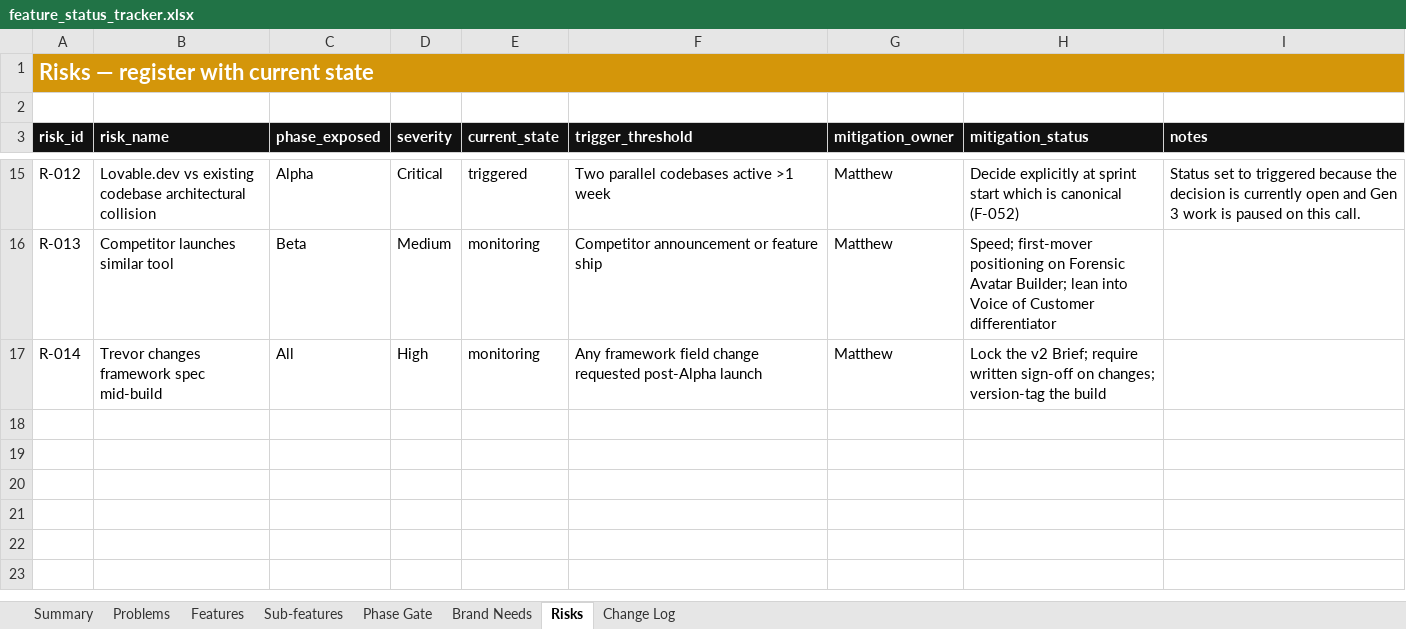
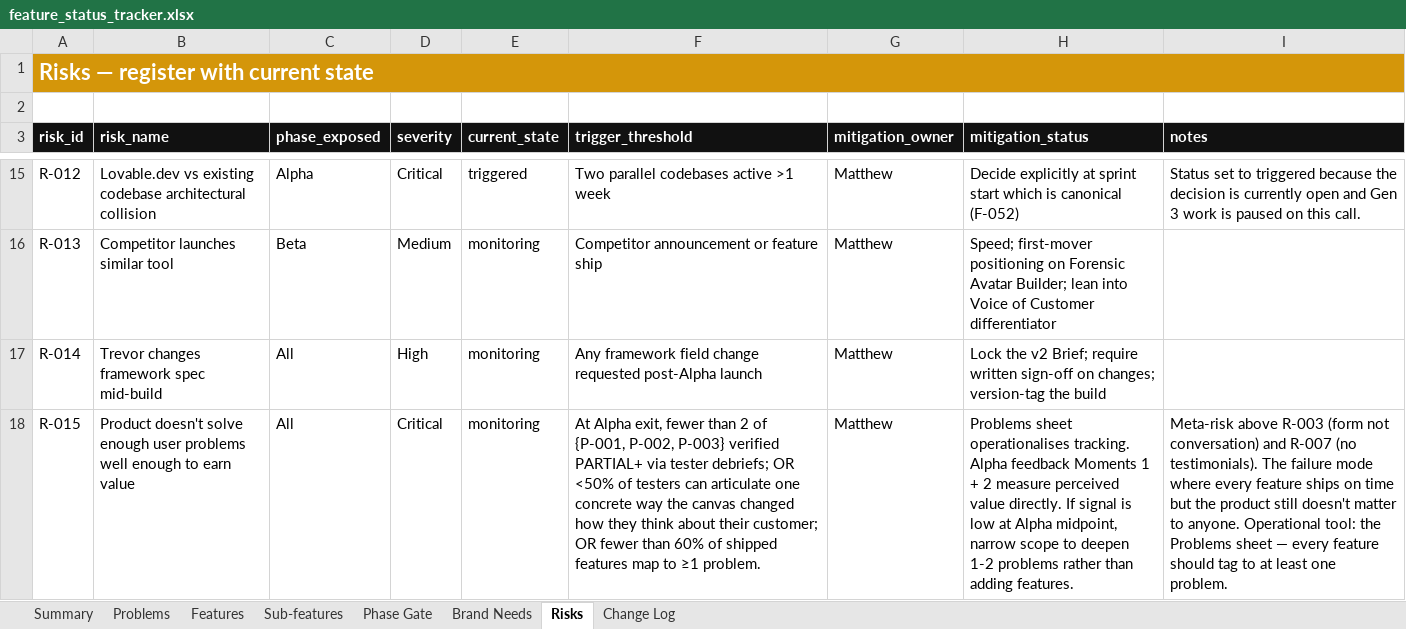
Before and after one commit to BrandvoiceRetail/idea-brand-coach, an Excel workbook: docs/feature_status_tracker.xlsx, sheet Risks, drawn as a sheet; only a part is shown, gaps mark what is left out; values as stored, in another font and other column widths than the file's, no borders; conditional formats not drawn; the diff names each change by its address in the sheet, - before the commit and + after, or states it on an @@ line.

```diff
--- a/docs/feature_status_tracker.xlsx (sheet Risks)
+++ b/docs/feature_status_tracker.xlsx (sheet Risks)
+row 18: R-015 | Product doesn't solve enough user problems well enough to earn value | All | Critical | monitoring | At Alpha exit, fewer than 2 of {P-001, P-002, P-003} verified PARTIAL+ via tester debriefs; OR <50% of testers can articulate one concrete way the canvas changed how they think about their customer; OR fewer than 60% of shipped features map to ≥1 problem. | Matthew | Problems sheet operationalises tracking. Alpha feedback Moments 1 + 2 measure perceived value directly. If signal is low at Alpha midpoint, narrow scope to deepen 1-2 problems rather than adding features. | Meta-risk above R-003 (form not conversation) and R-007 (no testimonials). The failure mode where every feature ships on time but the product still doesn't matter to anyone. Operational tool: the Problems sheet — every feature should tag to at least one problem.
```
Also changed, not shown: 1 other file.
